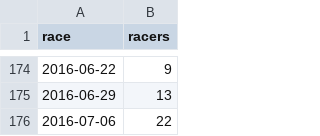
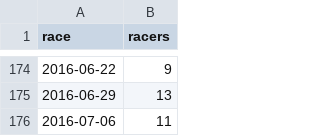
Before and after one commit to maxmetcalfe/Fog-City-Run, a TSV file: data/data.tsv, drawn as a sheet; only a part is shown, gaps mark what is left out.

```diff
--- a/data/data.tsv
+++ b/data/data.tsv
@@ -175,2 +175,2 @@ race	racers
 2016-06-29	13
-2016-07-06	22
+2016-07-06	11
```
Also changed, not shown: 3 other files.
